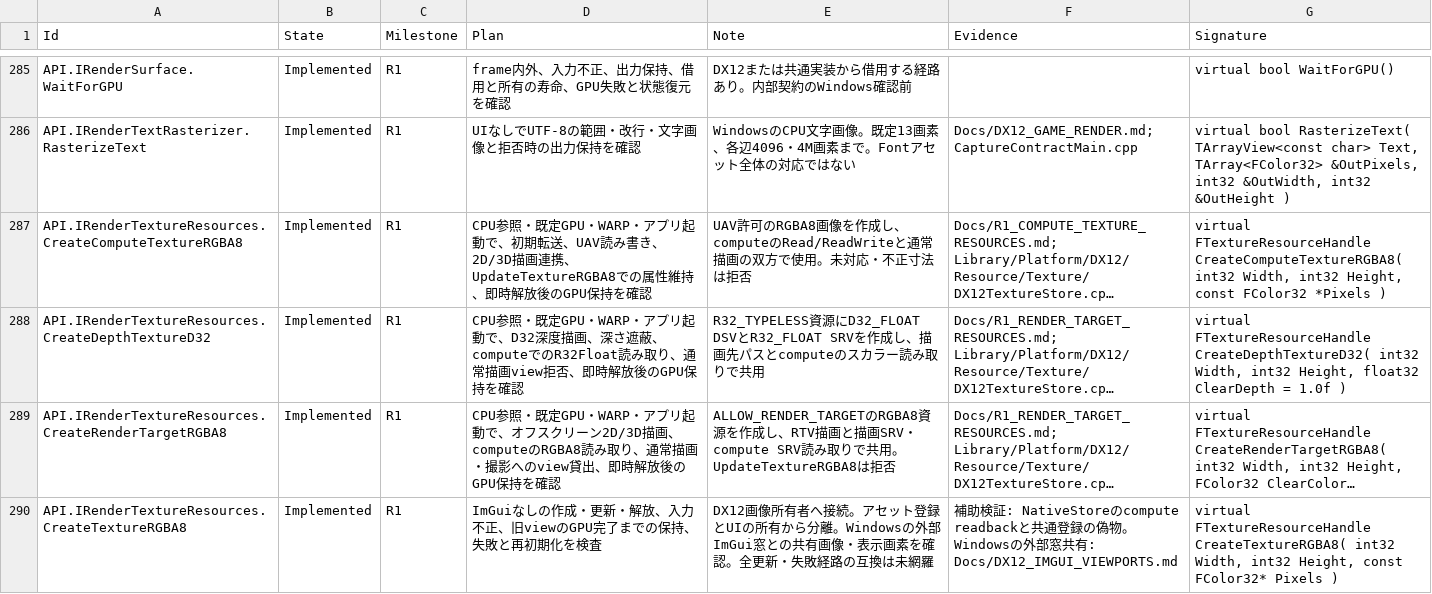
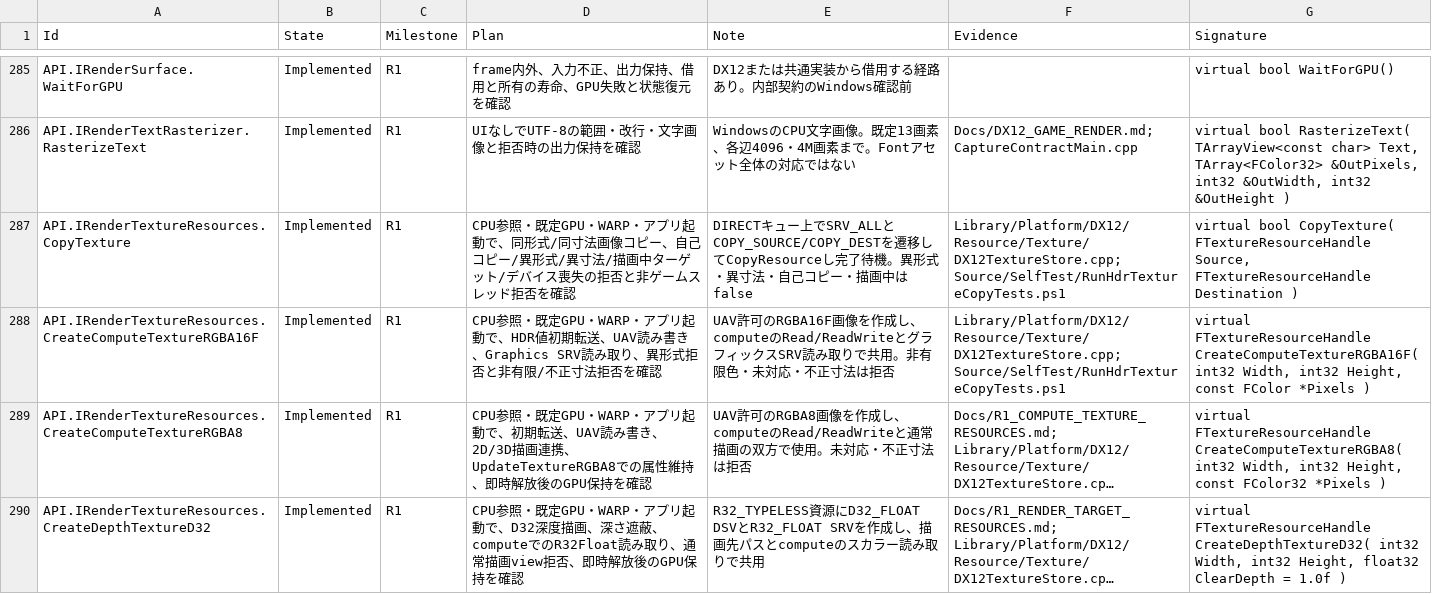
Before and after one commit to mynameisGaku/mazigatiDX, a CSV file: Docs/BackendCompatibility.csv, drawn as a sheet; only a part is shown, gaps mark what is left out; the shorter side is filled out with more unchanged rows; long unchanged cells end in …; the diff covers the shown part only; the diff names each change by its address in the sheet, - before the commit and + after, or states it on an @@ line.

Commit message:
feat: R1のRGBA16F描画・compute・画像コピーとCPU readbackを実装

```diff
--- a/Docs/BackendCompatibility.csv
+++ b/Docs/BackendCompatibility.csv
+row 287: API.IRenderTextureResources.CopyTexture | Implemented | R1 | CPU参照・既定GPU・WARP・アプリ起動で、同形式/同寸法画像コピー、自己コピー/異形式/異寸法/描画中ターゲット/デバイス喪失の拒否と非ゲームスレッド拒否を確認 | DIRECTキュー上でSRV_ALLとCOPY_SOURCE/COPY_DESTを遷移してCopyResourceし完了待機。異形式・異寸法・自己コピー・描画中はfalse | Library/Platform/DX12/Resource/Texture/DX12TextureStore.cpp; Source/SelfTest/RunHdrTextureCopyTests.ps1 | virtual bool CopyTexture( FTextureResourceHandle Source, FTextureResourceHandle Destination )
+row 288: API.IRenderTextureResources.CreateComputeTextureRGBA16F | Implemented | R1 | CPU参照・既定GPU・WARP・アプリ起動で、HDR値初期転送、UAV読み書き、Graphics SRV読み取り、異形式拒否と非有限/不正寸法拒否を確認 | UAV許可のRGBA16F画像を作成し、computeのRead/ReadWriteとグラフィックスSRV読み取りで共用。非有限色・未対応・不正寸法は拒否 | Library/Platform/DX12/Resource/Texture/DX12TextureStore.cpp; Source/SelfTest/RunHdrTextureCopyTests.ps1 | virtual FTextureResourceHandle CreateComputeTextureRGBA16F( int32 Width, int32 Height, const FColor *Pixels )
```
Also changed, not shown: 3 added rows elsewhere in this file, 27 other files.
